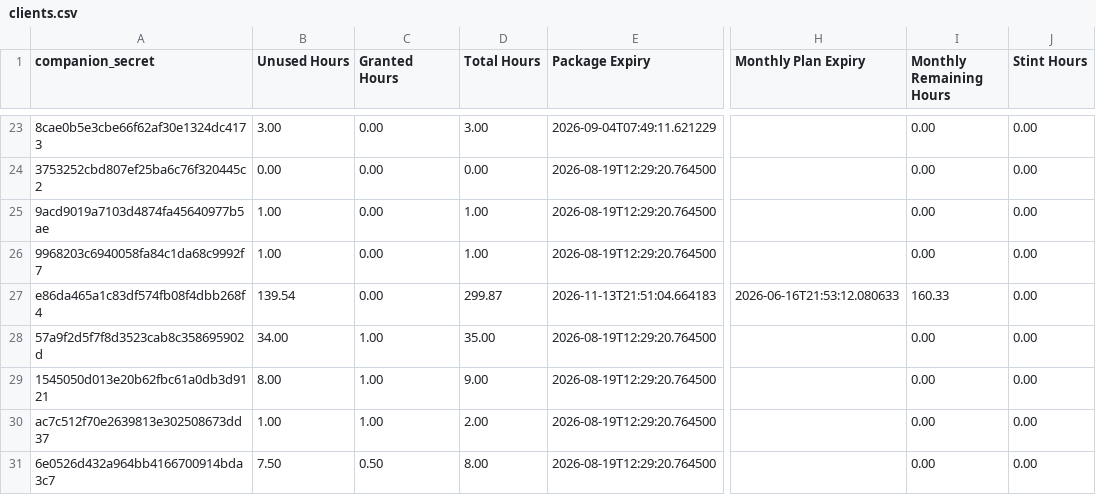
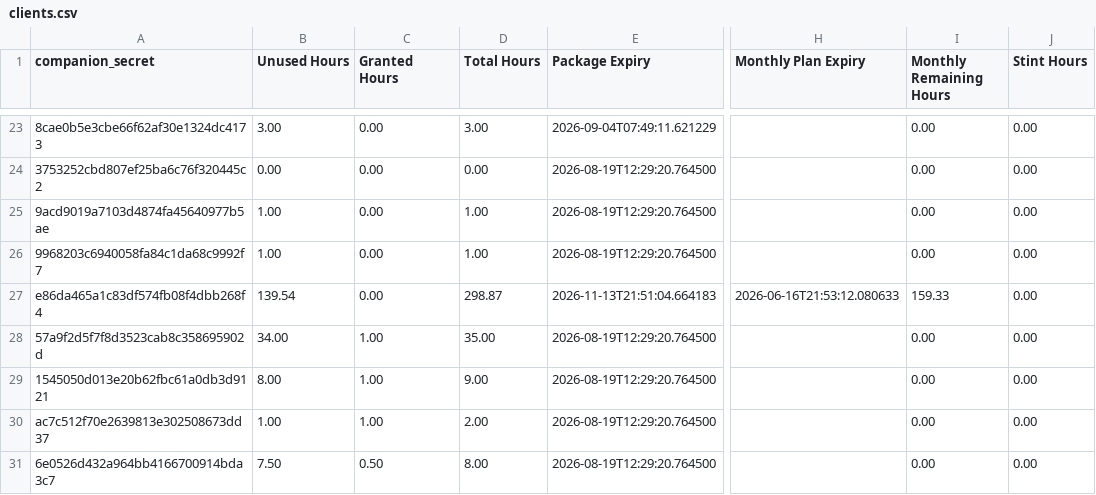
Before and after one commit to Stealan1/Skates, a CSV file: clients.csv, drawn as a sheet; only a part is shown, gaps mark what is left out; the diff names each change by its address in the sheet, - before the commit and + after, or states it on an @@ line.

Commit message:
Booker: sync clients row 876497624126091304

```diff
--- a/clients.csv
+++ b/clients.csv
-D27 (Total Hours): 299.87
+D27 (Total Hours): 298.87
-I27 (Monthly Remaining Hours): 160.33
+I27 (Monthly Remaining Hours): 159.33
```
